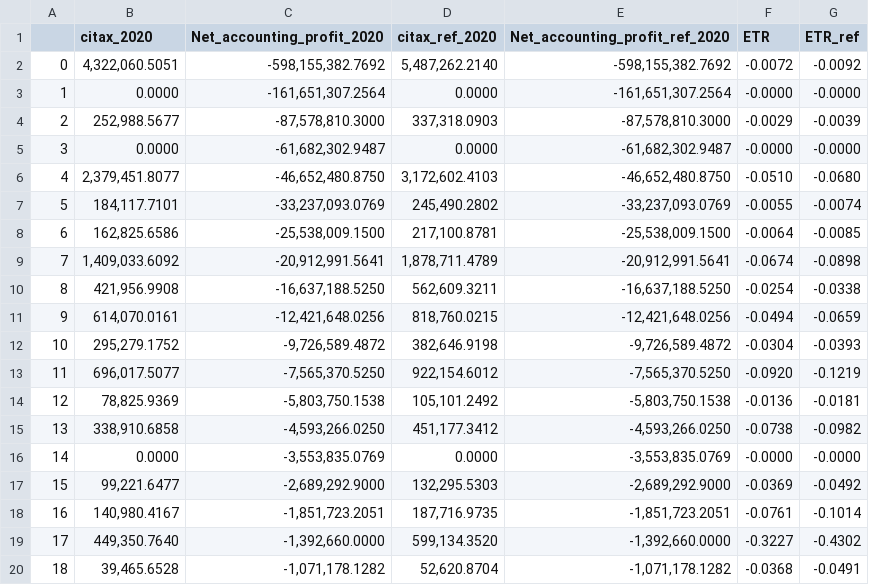
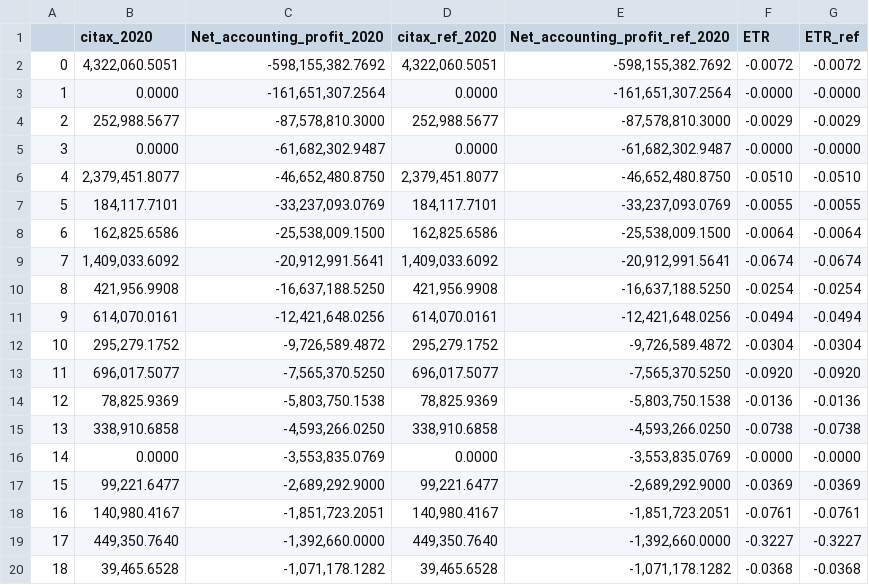
Before and after one commit to Revenue-Academy/Training_Tax_Microsimulation, a CSV file: cit_etr.csv, drawn as a sheet; only a part is shown; the diff covers the shown part only.

```diff
--- a/cit_etr.csv
+++ b/cit_etr.csv
@@ -1,20 +1,20 @@
 ,citax_2020,Net_accounting_profit_2020,citax_ref_2020,Net_accounting_profit_ref_2020,ETR,ETR_ref
-0,"4,322,060.5051","-598,155,382.7692","5,487,262.2140","-598,155,382.7692",-0.0072,-0.0092
+0,"4,322,060.5051","-598,155,382.7692","4,322,060.5051","-598,155,382.7692",-0.0072,-0.0072
 1,0.0000,"-161,651,307.2564",0.0000,"-161,651,307.2564",-0.0000,-0.0000
-2,"252,988.5677","-87,578,810.3000","337,318.0903","-87,578,810.3000",-0.0029,-0.0039
+2,"252,988.5677","-87,578,810.3000","252,988.5677","-87,578,810.3000",-0.0029,-0.0029
 3,0.0000,"-61,682,302.9487",0.0000,"-61,682,302.9487",-0.0000,-0.0000
-4,"2,379,451.8077","-46,652,480.8750","3,172,602.4103","-46,652,480.8750",-0.0510,-0.0680
-5,"184,117.7101","-33,237,093.0769","245,490.2802","-33,237,093.0769",-0.0055,-0.0074
-6,"162,825.6586","-25,538,009.1500","217,100.8781","-25,538,009.1500",-0.0064,-0.0085
-7,"1,409,033.6092","-20,912,991.5641","1,878,711.4789","-20,912,991.5641",-0.0674,-0.0898
-8,"421,956.9908","-16,637,188.5250","562,609.3211","-16,637,188.5250",-0.0254,-0.0338
-9,"614,070.0161","-12,421,648.0256","818,760.0215","-12,421,648.0256",-0.0494,-0.0659
-10,"295,279.1752","-9,726,589.4872","382,646.9198","-9,726,589.4872",-0.0304,-0.0393
-11,"696,017.5077","-7,565,370.5250","922,154.6012","-7,565,370.5250",-0.0920,-0.1219
-12,"78,825.9369","-5,803,750.1538","105,101.2492","-5,803,750.1538",-0.0136,-0.0181
-13,"338,910.6858","-4,593,266.0250","451,177.3412","-4,593,266.0250",-0.0738,-0.0982
+4,"2,379,451.8077","-46,652,480.8750","2,379,451.8077","-46,652,480.8750",-0.0510,-0.0510
+5,"184,117.7101","-33,237,093.0769","184,117.7101","-33,237,093.0769",-0.0055,-0.0055
+6,"162,825.6586","-25,538,009.1500","162,825.6586","-25,538,009.1500",-0.0064,-0.0064
+7,"1,409,033.6092","-20,912,991.5641","1,409,033.6092","-20,912,991.5641",-0.0674,-0.0674
+8,"421,956.9908","-16,637,188.5250","421,956.9908","-16,637,188.5250",-0.0254,-0.0254
+9,"614,070.0161","-12,421,648.0256","614,070.0161","-12,421,648.0256",-0.0494,-0.0494
+10,"295,279.1752","-9,726,589.4872","295,279.1752","-9,726,589.4872",-0.0304,-0.0304
+11,"696,017.5077","-7,565,370.5250","696,017.5077","-7,565,370.5250",-0.0920,-0.0920
+12,"78,825.9369","-5,803,750.1538","78,825.9369","-5,803,750.1538",-0.0136,-0.0136
+13,"338,910.6858","-4,593,266.0250","338,910.6858","-4,593,266.0250",-0.0738,-0.0738
 14,0.0000,"-3,553,835.0769",0.0000,"-3,553,835.0769",-0.0000,-0.0000
-15,"99,221.6477","-2,689,292.9000","132,295.5303","-2,689,292.9000",-0.0369,-0.0492
-16,"140,980.4167","-1,851,723.2051","187,716.9735","-1,851,723.2051",-0.0761,-0.1014
-17,"449,350.7640","-1,392,660.0000","599,134.3520","-1,392,660.0000",-0.3227,-0.4302
-18,"39,465.6528","-1,071,178.1282","52,620.8704","-1,071,178.1282",-0.0368,-0.0491
+15,"99,221.6477","-2,689,292.9000","99,221.6477","-2,689,292.9000",-0.0369,-0.0369
+16,"140,980.4167","-1,851,723.2051","140,980.4167","-1,851,723.2051",-0.0761,-0.0761
+17,"449,350.7640","-1,392,660.0000","449,350.7640","-1,392,660.0000",-0.3227,-0.3227
+18,"39,465.6528","-1,071,178.1282","39,465.6528","-1,071,178.1282",-0.0368,-0.0368
```
Also changed, not shown: 154 edited cells elsewhere in this file, taxcalc/growfactors_egypt1.csv, 7 other files.
